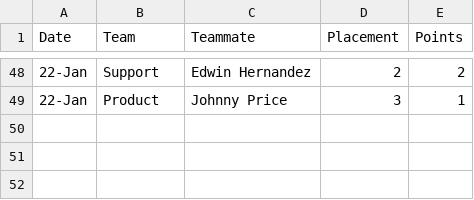
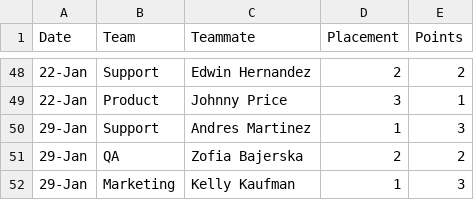
Before and after one commit to MooseMills/mid-week-match-up, a CSV file: results.csv, drawn as a sheet; only a part is shown, gaps mark what is left out; the diff names each change by its address in the sheet, - before the commit and + after, or states it on an @@ line.

Commit message:
Update results.csv

```diff
--- a/results.csv
+++ b/results.csv
+row 50: 29-Jan | Support | Andres Martinez | 1 | 3
+row 51: 29-Jan | QA | Zofia Bajerska | 2 | 2
+row 52: 29-Jan | Marketing | Kelly Kaufman | 1 | 3
```
